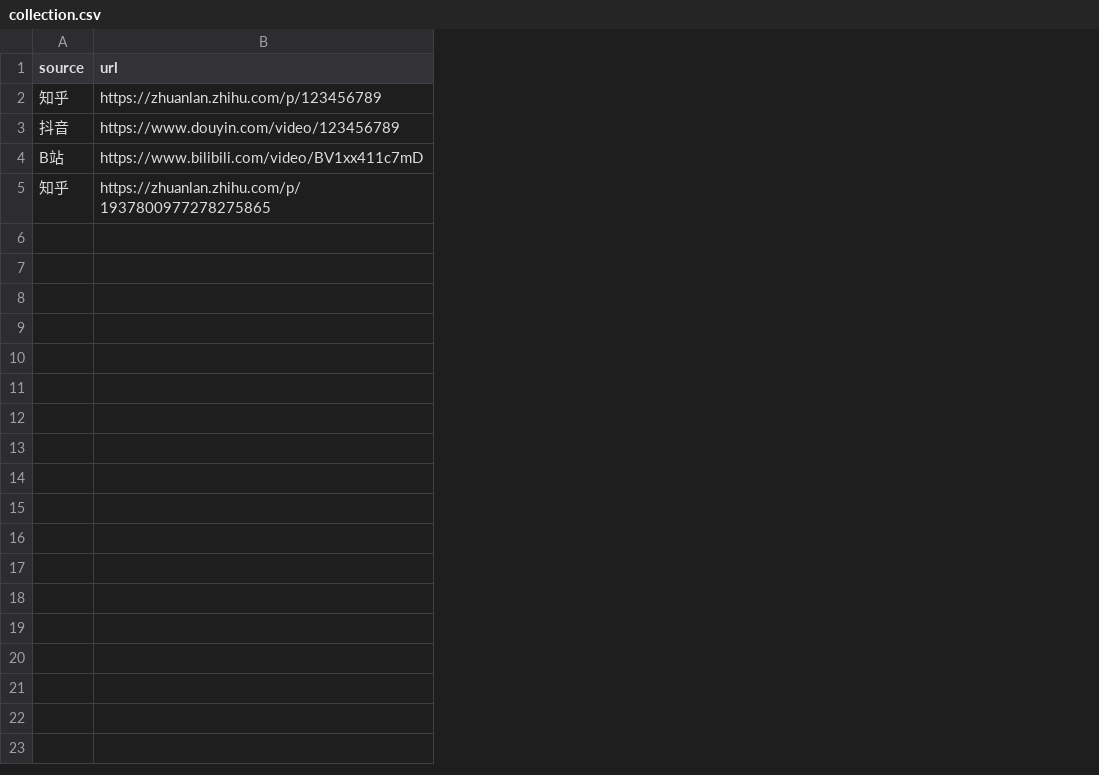
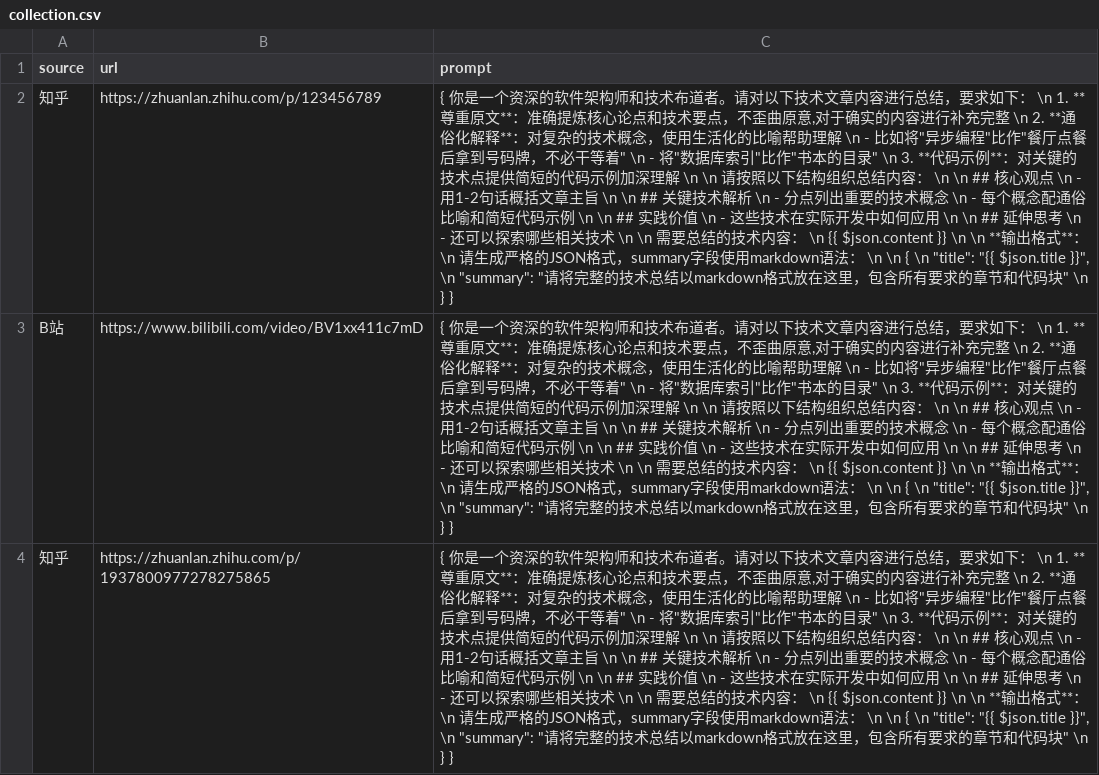
Before and after one commit to lxm4561518/KnowledgeCollect, a CSV file: data/collection.csv, drawn as a sheet; removed rows and columns are numbered as before the commit, all else as after; the diff names each change by its address in the sheet, - before the commit and + after, or states it on an @@ line.

Commit message:
Initial commit: KnowledgeCollect with interactive login and summarization

```diff
--- a/data/collection.csv
+++ b/data/collection.csv
+column C (prompt), rows 2-4: all { 你是一个资深的软件架构师和技术布道者。请对以下技术文章内容进行总结，要求如下： \n 1. **尊重原文**：准确提炼核心论点和技术要点，不歪曲原意,对于确实的内容进行补充完整 \n 2. **通俗化解释**：对复杂的技术概念，使用生活化的比喻帮助理解 \n - 比如将"异步编程"比作"餐厅点餐后拿到号码牌，不必干等着" \n - 将"数据库索引"比作"书本的目录" \n 3. **代码示例**：对关键的技术点提供简短的代码示例加深理解 \n \n 请按照以下结构组织总结内容： \n \n ## 核心观点 \n - 用1-2句话概括文章主旨 \n \n ## 关键技术解析 \n - 分点列出重要的技术概念 \n - 每个概念配通俗比喻和简短代码示例 \n \n ## 实践价值 \n - 这些技术在实际开发中如何应用 \n \n ## 延伸思考 \n - 还可以探索哪些相关技术 \n \n 需要总结的技术内容： \n {{ $json.content }} \n \n **输出格式**： \n 请生成严格的JSON格式，summary字段使用markdown语法： \n \n { \n "title": "{{ $json.title }}", \n "summary": "请将完整的技术总结以markdown格式放在这里，包含所有要求的章节和代码块" \n } }
-row 3: 抖音 | https://www.douyin.com/video/123456789
```
Also changed, not shown: 18 other files.
